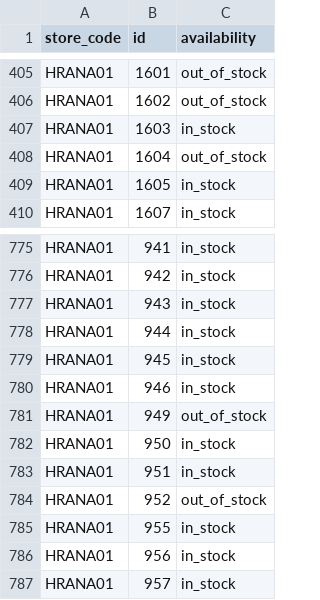
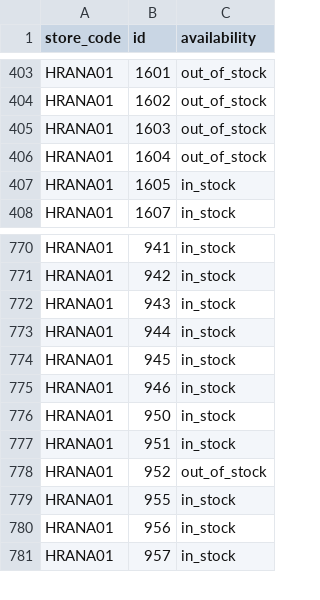
Before and after one commit to k8thegr8st/mistni-inventar, a TSV file: mistni-inventar.tsv, drawn as a sheet; only a part is shown, gaps mark what is left out; the diff covers the shown part only.

```diff
--- a/mistni-inventar.tsv
+++ b/mistni-inventar.tsv
@@ -406,3 +404,3 @@ HRANA01	1601	out_of_stock
 HRANA01	1602	out_of_stock
-HRANA01	1603	in_stock
+HRANA01	1603	out_of_stock
 HRANA01	1604	out_of_stock
@@ -780,3 +775,2 @@ HRANA01	945	in_stock
 HRANA01	946	in_stock
-HRANA01	949	out_of_stock
 HRANA01	950	in_stock
```
Also changed, not shown: 5 removed rows elsewhere in this file, oprava-nazvu.tsv.
